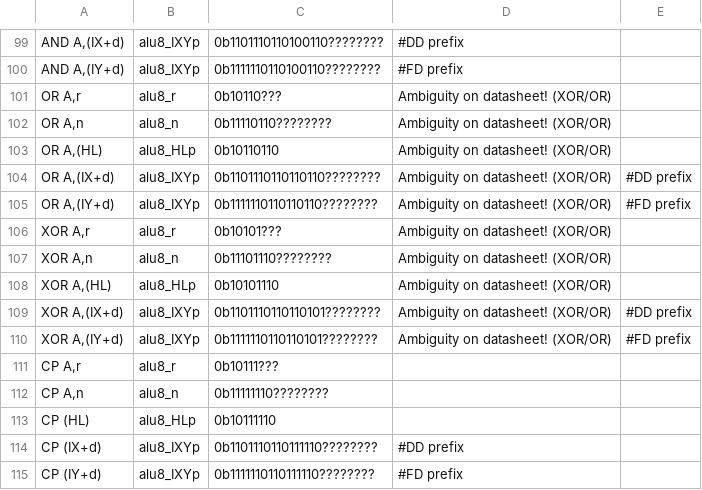
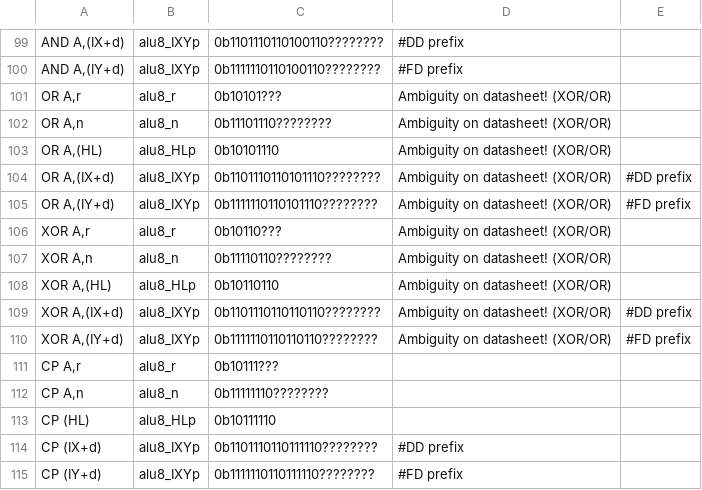
Before and after one commit to NeonMan/master-system-emu, a CSV file: z80/z80_decoder_tables.csv, drawn as a sheet; only a part is shown, gaps mark what is left out; the diff covers the shown part only.

```diff
--- a/z80/z80_decoder_tables.csv
+++ b/z80/z80_decoder_tables.csv
@@ -100,12 +100,12 @@ AND A,(IX+d)	alu8_IXYp	0b1101110110100110????????	#DD prefix
 AND A,(IY+d)	alu8_IXYp	0b1111110110100110????????	#FD prefix	
-OR A,r	alu8_r	0b10110???	Ambiguity on datasheet! (XOR/OR)	
-OR A,n	alu8_n	0b11110110????????	Ambiguity on datasheet! (XOR/OR)	
-OR A,(HL)	alu8_HLp	0b10110110	Ambiguity on datasheet! (XOR/OR)	
-OR A,(IX+d)	alu8_IXYp	0b1101110110110110????????	Ambiguity on datasheet! (XOR/OR)	#DD prefix
-OR A,(IY+d)	alu8_IXYp	0b1111110110110110????????	Ambiguity on datasheet! (XOR/OR)	#FD prefix
-XOR A,r	alu8_r	0b10101???	Ambiguity on datasheet! (XOR/OR)	
-XOR A,n	alu8_n	0b11101110????????	Ambiguity on datasheet! (XOR/OR)	
-XOR A,(HL)	alu8_HLp	0b10101110	Ambiguity on datasheet! (XOR/OR)	
-XOR A,(IX+d)	alu8_IXYp	0b1101110110110101????????	Ambiguity on datasheet! (XOR/OR)	#DD prefix
-XOR A,(IY+d)	alu8_IXYp	0b1111110110110101????????	Ambiguity on datasheet! (XOR/OR)	#FD prefix
+OR A,r	alu8_r	0b10101???	Ambiguity on datasheet! (XOR/OR)	
+OR A,n	alu8_n	0b11101110????????	Ambiguity on datasheet! (XOR/OR)	
+OR A,(HL)	alu8_HLp	0b10101110	Ambiguity on datasheet! (XOR/OR)	
+OR A,(IX+d)	alu8_IXYp	0b1101110110101110????????	Ambiguity on datasheet! (XOR/OR)	#DD prefix
+OR A,(IY+d)	alu8_IXYp	0b1111110110101110????????	Ambiguity on datasheet! (XOR/OR)	#FD prefix
+XOR A,r	alu8_r	0b10110???	Ambiguity on datasheet! (XOR/OR)	
+XOR A,n	alu8_n	0b11110110????????	Ambiguity on datasheet! (XOR/OR)	
+XOR A,(HL)	alu8_HLp	0b10110110	Ambiguity on datasheet! (XOR/OR)	
+XOR A,(IX+d)	alu8_IXYp	0b1101110110110110????????	Ambiguity on datasheet! (XOR/OR)	#DD prefix
+XOR A,(IY+d)	alu8_IXYp	0b1111110110110110????????	Ambiguity on datasheet! (XOR/OR)	#FD prefix
 CP A,r	alu8_r	0b10111???		
```
Also changed, not shown: 16 added rows elsewhere in this file, 2 other files.
